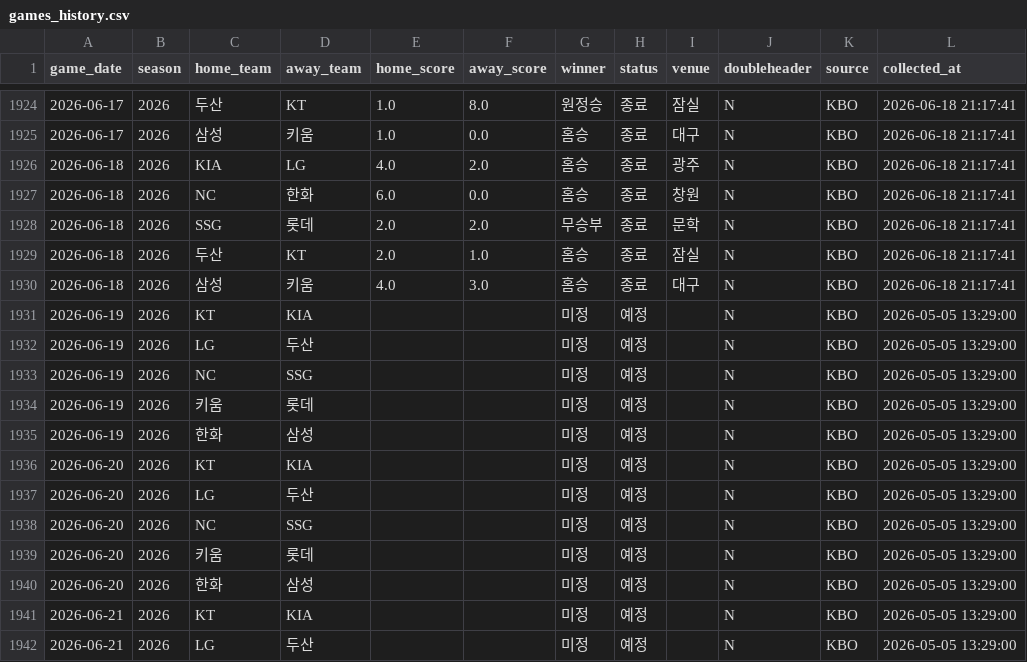
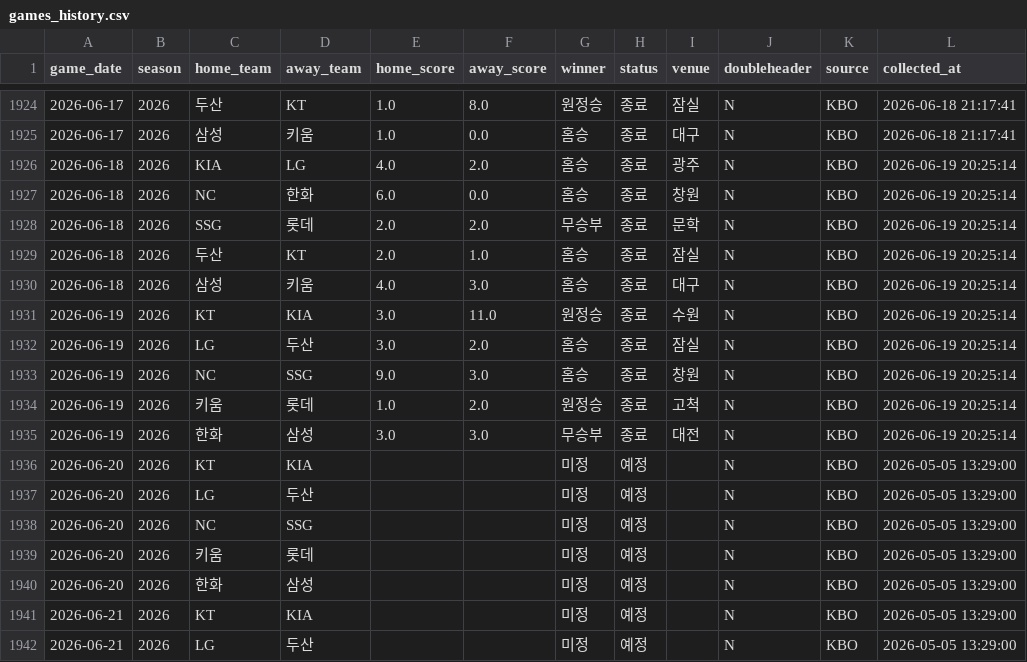
Before and after one commit to limanho001014-create/kbo-predictor-dynamic, a CSV file: data/games_history.csv, drawn as a sheet; only a part is shown, gaps mark what is left out.

```diff
--- a/data/games_history.csv
+++ b/data/games_history.csv
@@ -1925,12 +1925,12 @@
 2026-06-17,2026,삼성,키움,1.0,0.0,홈승,종료,대구,N,KBO,2026-06-18 21:17:41
-2026-06-18,2026,KIA,LG,4.0,2.0,홈승,종료,광주,N,KBO,2026-06-18 21:17:41
-2026-06-18,2026,NC,한화,6.0,0.0,홈승,종료,창원,N,KBO,2026-06-18 21:17:41
-2026-06-18,2026,SSG,롯데,2.0,2.0,무승부,종료,문학,N,KBO,2026-06-18 21:17:41
-2026-06-18,2026,두산,KT,2.0,1.0,홈승,종료,잠실,N,KBO,2026-06-18 21:17:41
-2026-06-18,2026,삼성,키움,4.0,3.0,홈승,종료,대구,N,KBO,2026-06-18 21:17:41
-2026-06-19,2026,KT,KIA,,,미정,예정,,N,KBO,2026-05-05 13:29:00
-2026-06-19,2026,LG,두산,,,미정,예정,,N,KBO,2026-05-05 13:29:00
-2026-06-19,2026,NC,SSG,,,미정,예정,,N,KBO,2026-05-05 13:29:00
-2026-06-19,2026,키움,롯데,,,미정,예정,,N,KBO,2026-05-05 13:29:00
-2026-06-19,2026,한화,삼성,,,미정,예정,,N,KBO,2026-05-05 13:29:00
+2026-06-18,2026,KIA,LG,4.0,2.0,홈승,종료,광주,N,KBO,2026-06-19 20:25:14
+2026-06-18,2026,NC,한화,6.0,0.0,홈승,종료,창원,N,KBO,2026-06-19 20:25:14
+2026-06-18,2026,SSG,롯데,2.0,2.0,무승부,종료,문학,N,KBO,2026-06-19 20:25:14
+2026-06-18,2026,두산,KT,2.0,1.0,홈승,종료,잠실,N,KBO,2026-06-19 20:25:14
+2026-06-18,2026,삼성,키움,4.0,3.0,홈승,종료,대구,N,KBO,2026-06-19 20:25:14
+2026-06-19,2026,KT,KIA,3.0,11.0,원정승,종료,수원,N,KBO,2026-06-19 20:25:14
+2026-06-19,2026,LG,두산,3.0,2.0,홈승,종료,잠실,N,KBO,2026-06-19 20:25:14
+2026-06-19,2026,NC,SSG,9.0,3.0,홈승,종료,창원,N,KBO,2026-06-19 20:25:14
+2026-06-19,2026,키움,롯데,1.0,2.0,원정승,종료,고척,N,KBO,2026-06-19 20:25:14
+2026-06-19,2026,한화,삼성,3.0,3.0,무승부,종료,대전,N,KBO,2026-06-19 20:25:14
 2026-06-20,2026,KT,KIA,,,미정,예정,,N,KBO,2026-05-05 13:29:00
```
Also changed, not shown: data/players_latest_hitter.csv, data/players_latest_pitcher.csv, 7 other files.
